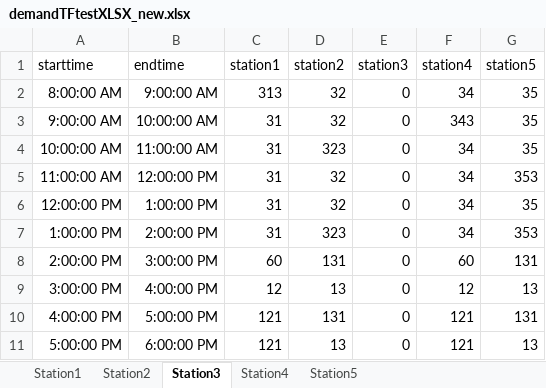
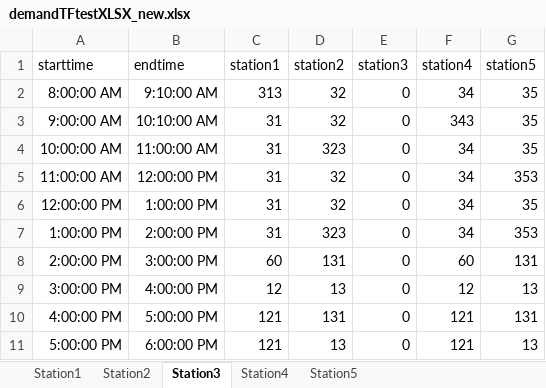
Before and after one commit to atchapcyp/service_plan_form, an Excel workbook: Service_plan_form/demand_format/demandTFtestXLSX_new.xlsx, sheet Station3, drawn as a sheet; values as stored, in another font and other column widths than the file's, no borders; the diff names each change by its address in the sheet, - before the commit and + after, or states it on an @@ line.

```diff
--- a/Service_plan_form/demand_format/demandTFtestXLSX_new.xlsx (sheet Station3)
+++ b/Service_plan_form/demand_format/demandTFtestXLSX_new.xlsx (sheet Station3)
-B2 (endtime): 9:00:00 AM
+B2 (endtime): 9:10:00 AM
-B3 (endtime): 10:00:00 AM
+B3 (endtime): 10:10:00 AM
```
Also changed, not shown: sheet Station4, sheet Station5, sheet Station2, sheet Station1, 8 other files.
